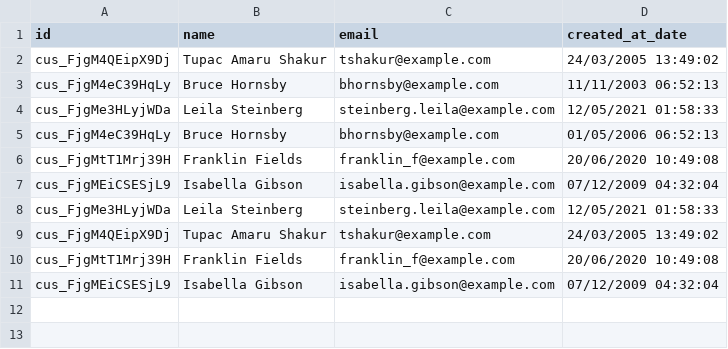
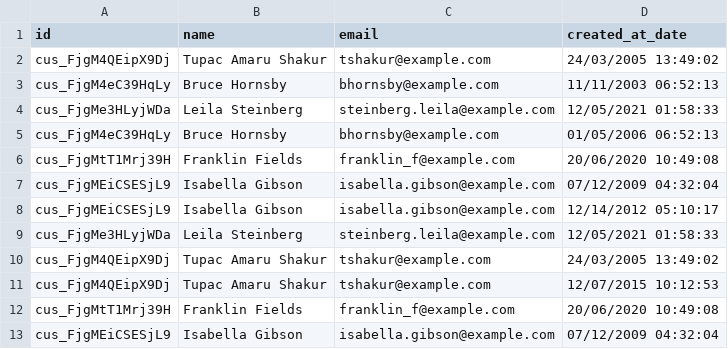
Before and after one commit to upleveled/changes-codealong, a CSV file: dataIn/stripe-export.csv, drawn as a sheet; the diff names each change by its address in the sheet, - before the commit and + after, or states it on an @@ line.

```diff
--- a/dataIn/stripe-export.csv
+++ b/dataIn/stripe-export.csv
+row 8: cus_FjgMEiCSESjL9 | Isabella Gibson | isabella.gibson@example.com | 12/14/2012 05:10:17
+row 11: cus_FjgM4QEipX9Dj | Tupac Amaru Shakur | tshakur@example.com | 12/07/2015 10:12:53
```
Also changed, not shown: 8 other files.
